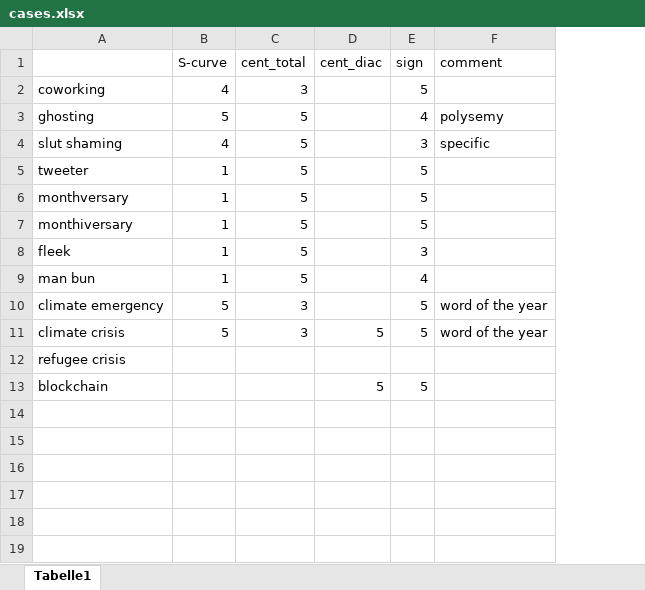
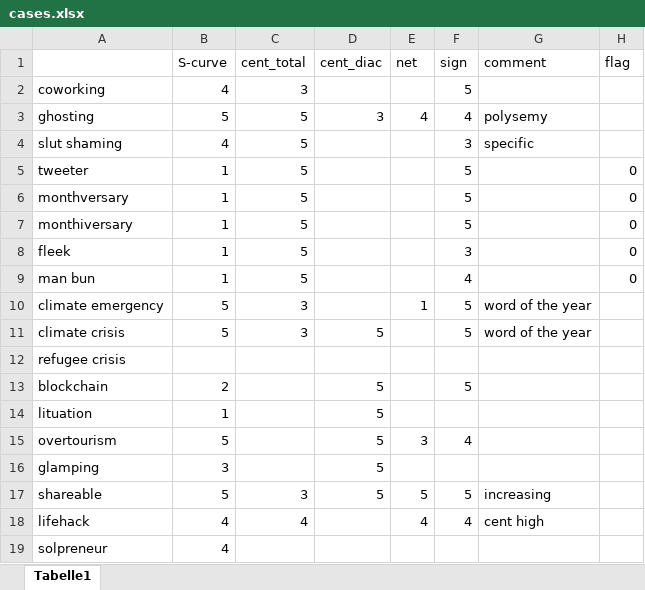
Before and after one commit to wuqui/sna, an Excel workbook: cases.xlsx, sheet Tabelle1, drawn as a sheet; values as stored, in another font and other column widths than the file's, no borders; the diff names each change by its address in the sheet, - before the commit and + after, or states it on an @@ line.

```diff
--- a/cases.xlsx (sheet Tabelle1)
+++ b/cases.xlsx (sheet Tabelle1)
+column E (net), rows 3-10: 4 |  |  |  |  |  |  | 1
+column H (flag), rows 5-9: all 0
-D3 (cent_diac): (empty)
+D3 (cent_diac): 3
-B13 (S-curve): (empty)
+B13 (S-curve): 2
+row 14: lituation | 1 |  | 5
+row 15: overtourism | 5 |  | 5 | 3 | 4
+row 16: glamping | 3 |  | 5
+row 17: shareable | 5 | 3 | 5 | 5 | 5 | increasing
+row 18: lifehack | 4 | 4 |  | 4 | 4 | cent high
+row 19: solpreneur | 4
```
Also changed, not shown: 8 other files.
